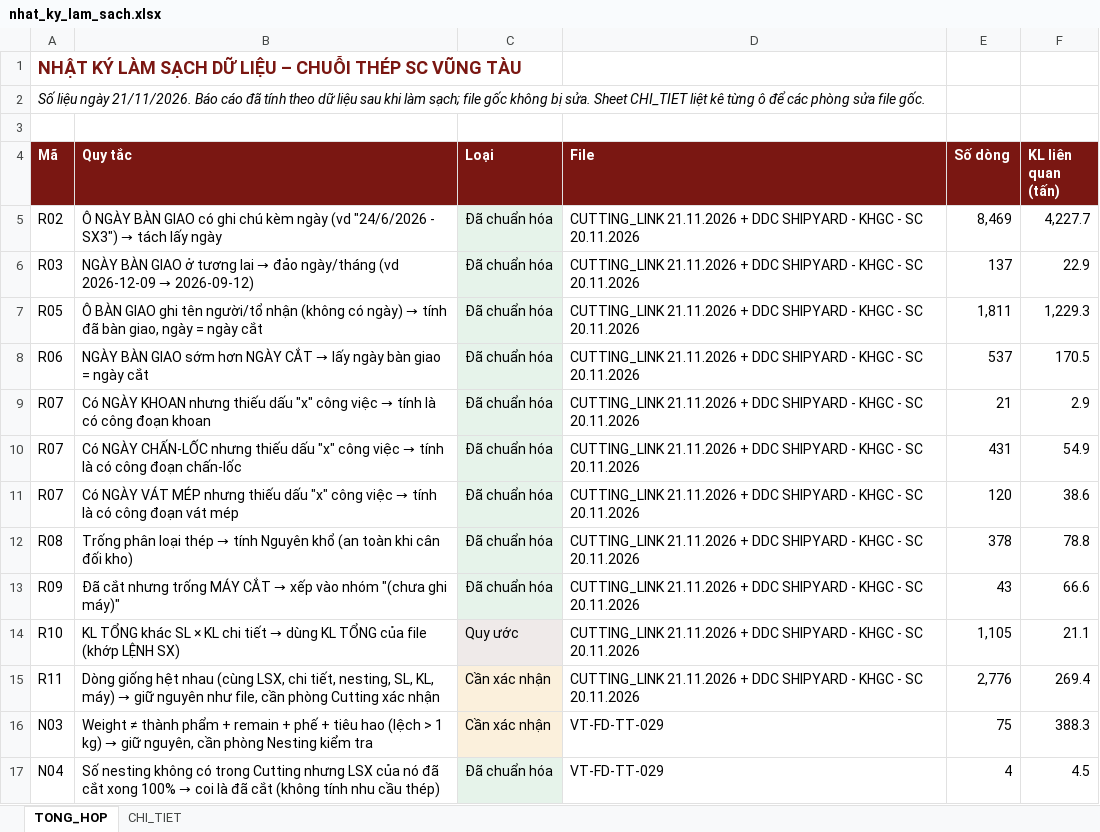
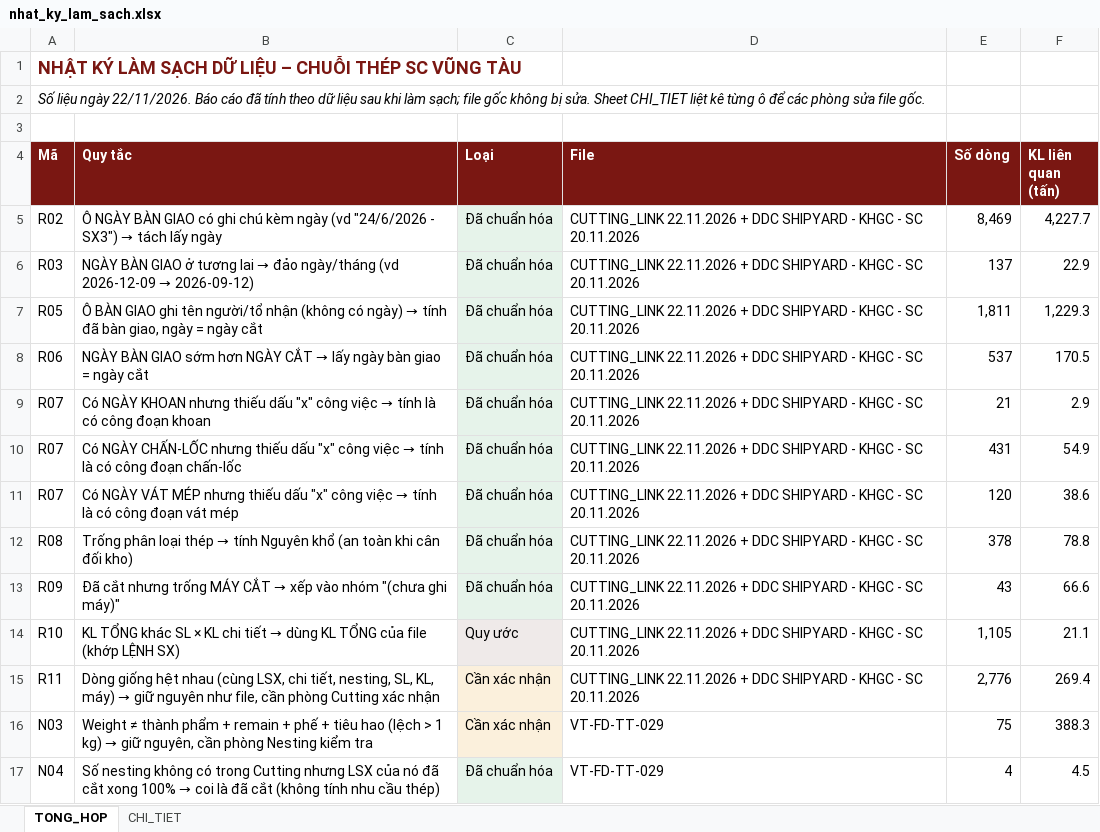
Before and after one commit to phucpt-hub/DDC-Shipyard, an Excel workbook: nhat_ky_lam_sach.xlsx, sheet TONG_HOP, drawn as a sheet; only a part is shown; values as stored, in another font and other column widths than the file's, no borders; the diff names each change by its address in the sheet, - before the commit and + after, or states it on an @@ line.

```diff
--- a/nhat_ky_lam_sach.xlsx (sheet TONG_HOP)
+++ b/nhat_ky_lam_sach.xlsx (sheet TONG_HOP)
-A2 (Mã): …liệu ngày 21/11/2026. Báo cáo…
+A2 (Mã): …liệu ngày 22/11/2026. Báo cáo…
-D5:D15 (File): CUTTING_LINK 21.11.2026 + DDC…
+D5:D15 (File): CUTTING_LINK 22.11.2026 + DDC…
```
Also changed, not shown: sheet CHI_TIET, 4 other files.
